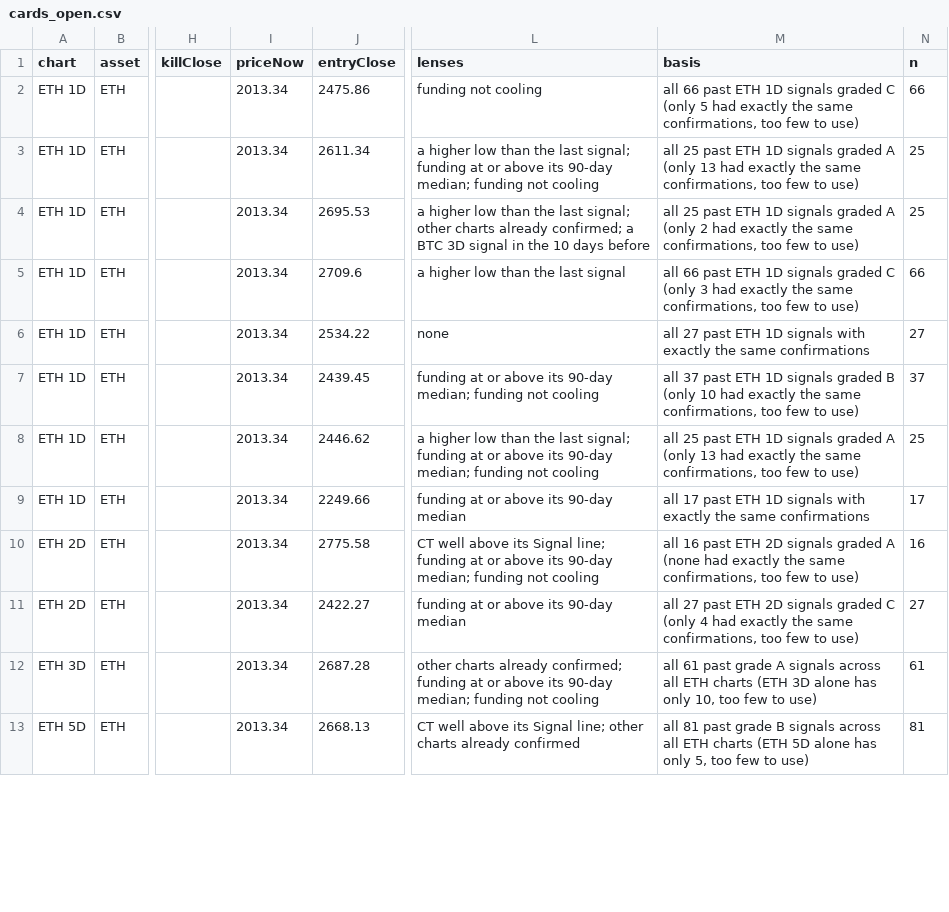
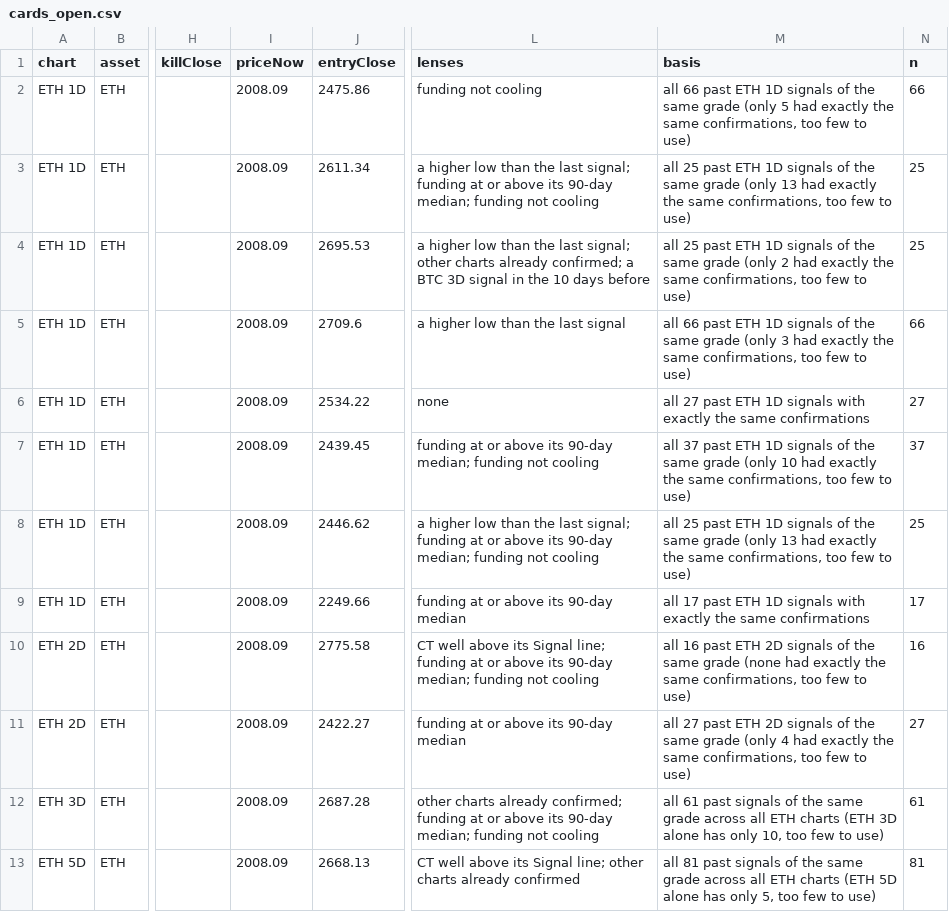
Before and after one commit to jaredbausch-ai/ctzb-data, a CSV file: datasets/cards_open.csv, drawn as a sheet; only a part is shown, gaps mark what is left out; the diff covers the shown part only; the diff names each change by its address in the sheet, - before the commit and + after, or states it on an @@ line.

```diff
--- a/datasets/cards_open.csv
+++ b/datasets/cards_open.csv
-I2:I13 (priceNow): 2013.34
+I2:I13 (priceNow): 2008.09
-M2 (basis): …1D signals graded C (only 5…
+M2 (basis): …1D signals of the same grade (only 5…
-M3 (basis): …1D signals graded A (only 13…
+M3 (basis): …1D signals of the same grade (only 13…
-M4 (basis): …1D signals graded A (only 2…
+M4 (basis): …1D signals of the same grade (only 2…
-M5 (basis): …1D signals graded C (only 3…
+M5 (basis): …1D signals of the same grade (only 3…
-M7 (basis): …1D signals graded B (only 10…
+M7 (basis): …1D signals of the same grade (only 10…
-M8 (basis): …1D signals graded A (only 13…
+M8 (basis): …1D signals of the same grade (only 13…
-M10 (basis): …2D signals graded A (none had…
+M10 (basis): …2D signals of the same grade (none had…
-M11 (basis): …2D signals graded C (only 4…
+M11 (basis): …2D signals of the same grade (only 4…
-M12 (basis): …61 past grade A signals across all…
+M12 (basis): …61 past signals of the same grade across all…
-M13 (basis): …81 past grade B signals across all…
+M13 (basis): …81 past signals of the same grade across all…
```
Also changed, not shown: 15 edited cells elsewhere in this file, data/BTC_8D.csv, data/derivs/ETH_funding_daily.csv, 36 other files.
